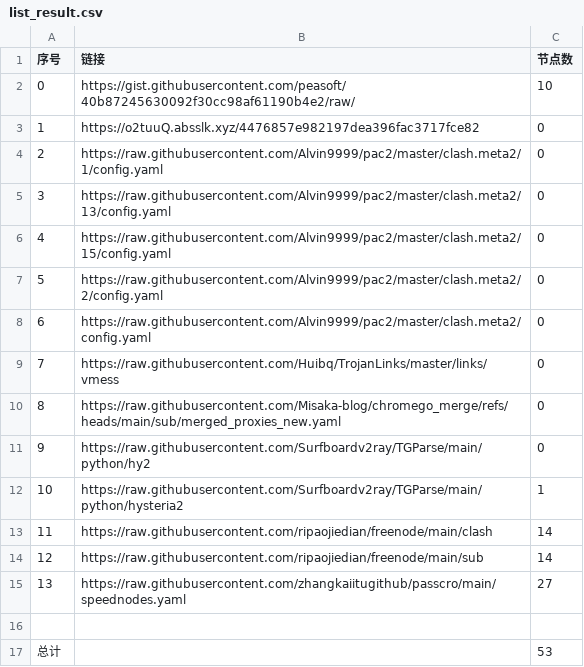
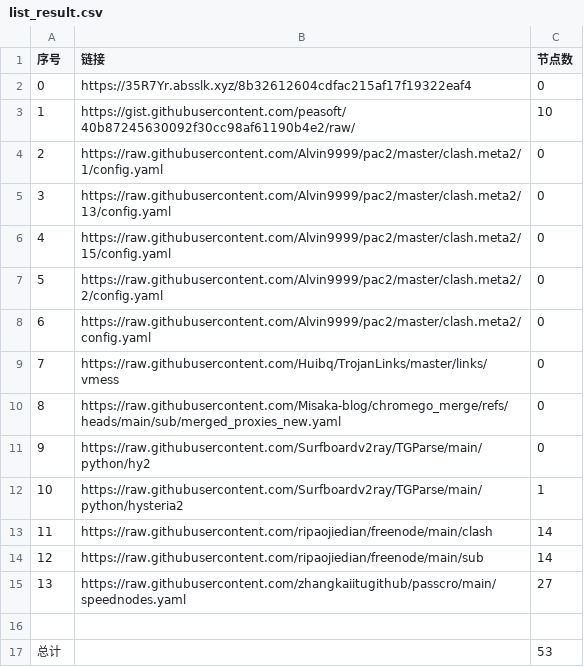
Before and after one commit to yxxyun/NoMoreWalls, a CSV file: list_result.csv, drawn as a sheet.

```diff
--- a/list_result.csv
+++ b/list_result.csv
@@ -1,4 +1,4 @@
 序号,链接,节点数
-0,https://gist.githubusercontent.com/peasoft/40b87245630092f30cc98af61190b4e2/raw/,10
-1,https://o2tuuQ.absslk.xyz/4476857e982197dea396fac3717fce82,0
+0,https://35R7Yr.absslk.xyz/8b32612604cdfac215af17f19322eaf4,0
+1,https://gist.githubusercontent.com/peasoft/40b87245630092f30cc98af61190b4e2/raw/,10
 2,https://raw.githubusercontent.com/Alvin9999/pac2/master/clash.meta2/1/config.yaml,0
```
Also changed, not shown: 15 other files.
